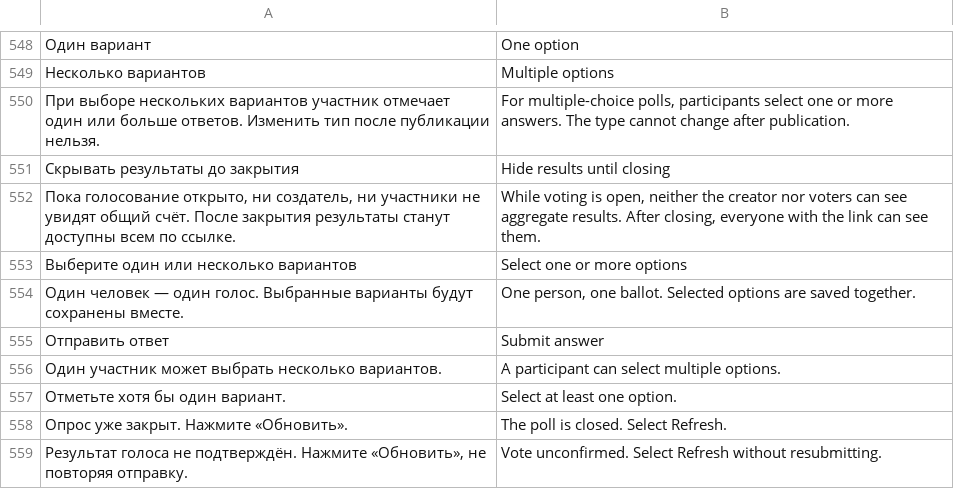
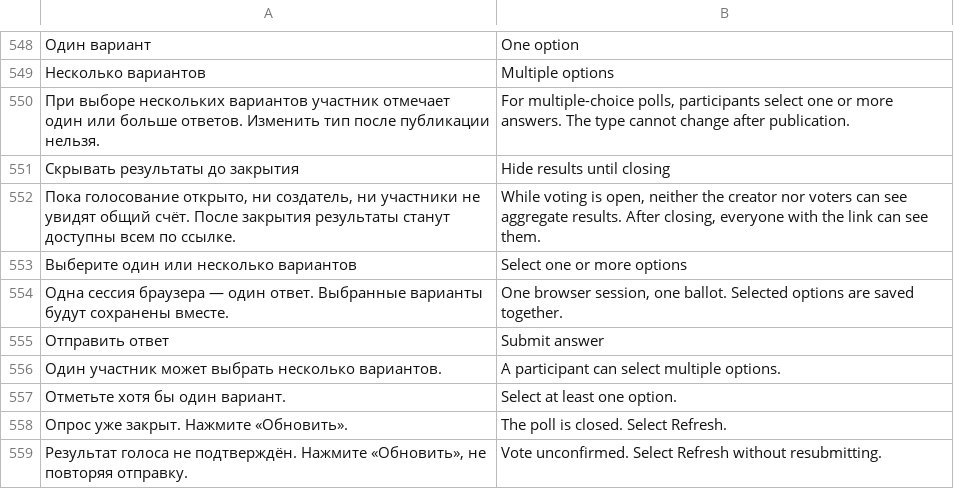
Before and after one commit to den9911/crowd-decides, a TSV file: i18n/catalog.tsv, drawn as a sheet; only a part is shown, gaps mark what is left out; the diff names each change by its address in the sheet, - before the commit and + after, or states it on an @@ line.

```diff
--- a/i18n/catalog.tsv
+++ b/i18n/catalog.tsv
-A554: Один человек — один голос. Выбранные варианты…
+A554: Одна сессия браузера — один ответ. Выбранные варианты…
-B554: One person, one ballot.…
+B554: One browser session, one ballot.…
```
Also changed, not shown: 3 other files.
